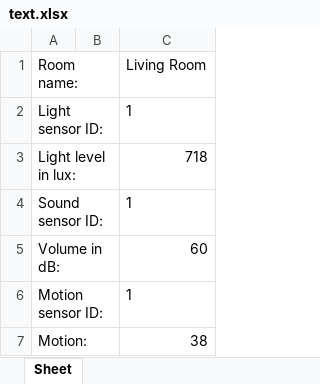
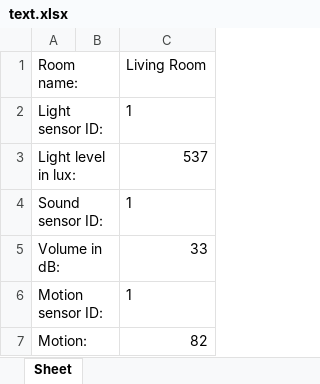
Before and after one commit to YourRentIsDue/RaspberryPickersInternationalle, an Excel workbook: text.xlsx, sheet Sheet, drawn as a sheet; values as stored, in another font and other column widths than the file's, no borders; the diff names each change by its address in the sheet, - before the commit and + after, or states it on an @@ line.

```diff
--- a/text.xlsx (sheet Sheet)
+++ b/text.xlsx (sheet Sheet)
-C3 (Living Room): 718
+C3 (Living Room): 537
-C5 (Living Room): 60
+C5 (Living Room): 33
-C7 (Living Room): 38
+C7 (Living Room): 82
```
Also changed, not shown: 1 other file.
